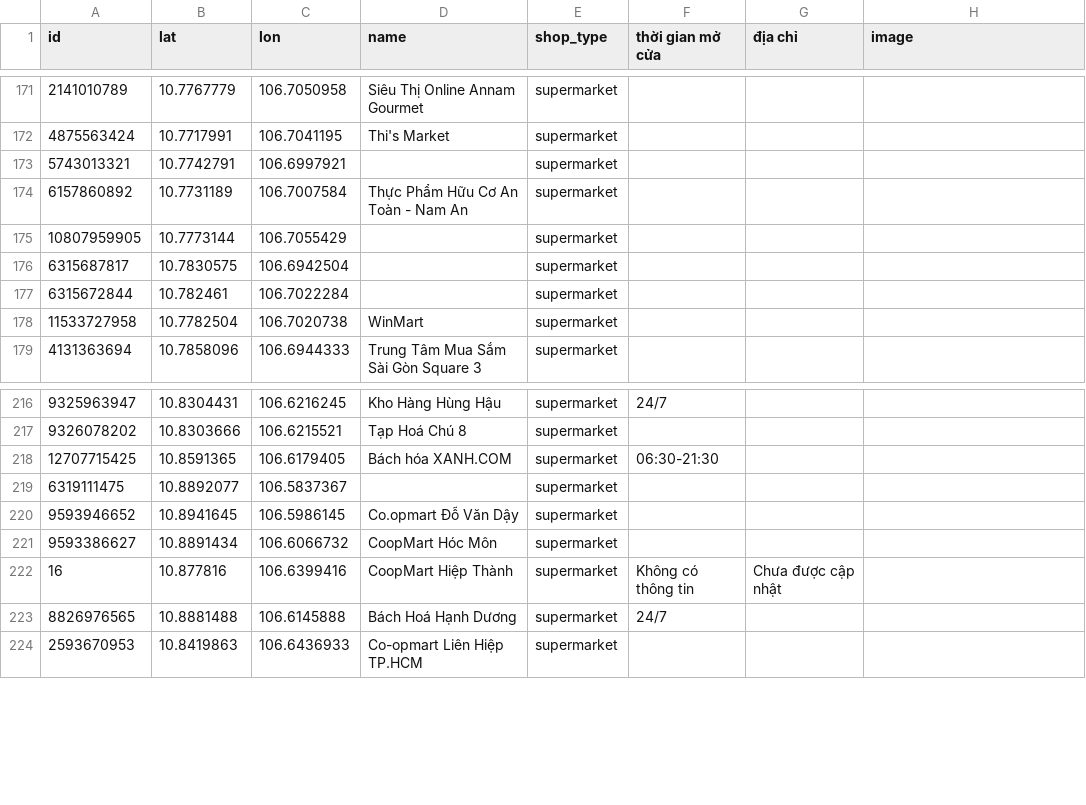
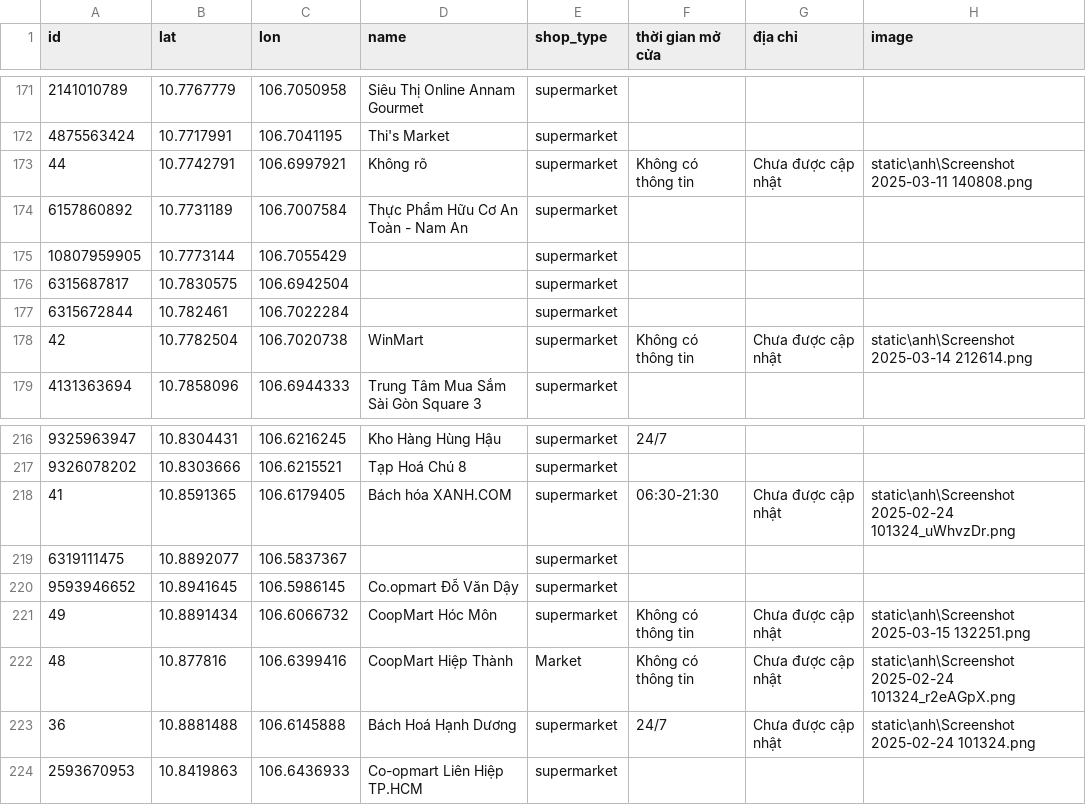
Before and after one commit to baobao1509/GIS, a CSV file: static/chuyen_doi_quan_cafe.csv, drawn as a sheet; only a part is shown, gaps mark what is left out.

```diff
--- a/static/chuyen_doi_quan_cafe.csv
+++ b/static/chuyen_doi_quan_cafe.csv
@@ -172,3 +172,3 @@ id,lat,lon,name,shop_type,thời gian mở cửa,địa chỉ,image
 4875563424,10.7717991,106.7041195,Thi's Market,supermarket,,,
-5743013321,10.7742791,106.6997921,,supermarket,,,
+44,10.7742791,106.6997921,Không rõ,supermarket,Không có thông tin,Chưa được cập nhật,static\anh\Screenshot 2025-03-11 140808.png
 6157860892,10.7731189,106.7007584,Thực Phẩm Hữu Cơ An Toàn - Nam An,supermarket,,,
@@ -177,3 +177,3 @@ id,lat,lon,name,shop_type,thời gian mở cửa,địa chỉ,image
 6315672844,10.782461,106.7022284,,supermarket,,,
-11533727958,10.7782504,106.7020738,WinMart,supermarket,,,
+42,10.7782504,106.7020738,WinMart,supermarket,Không có thông tin,Chưa được cập nhật,static\anh\Screenshot 2025-03-14 212614.png
 4131363694,10.7858096,106.6944333,Trung Tâm Mua Sắm Sài Gòn Square 3,supermarket,,,
@@ -217,8 +217,8 @@ id,lat,lon,name,shop_type,thời gian mở cửa,địa chỉ,image
 9326078202,10.8303666,106.6215521,Tạp Hoá Chú 8,supermarket,,,
-12707715425,10.8591365,106.6179405,Bách hóa XANH.COM,supermarket,06:30-21:30,,
+41,10.8591365,106.6179405,Bách hóa XANH.COM,supermarket,06:30-21:30,Chưa được cập nhật,static\anh\Screenshot 2025-02-24 101324_uWhvzDr.png
 6319111475,10.8892077,106.5837367,,supermarket,,,
 9593946652,10.8941645,106.5986145,Co.opmart Đỗ Văn Dậy,supermarket,,,
-9593386627,10.8891434,106.6066732,CoopMart Hóc Môn,supermarket,,,
-16,10.877816,106.6399416,CoopMart Hiệp Thành,supermarket,Không có thông tin,Chưa được cập nhật,
-8826976565,10.8881488,106.6145888,Bách Hoá Hạnh Dương,supermarket,24/7,,
+49,10.8891434,106.6066732,CoopMart Hóc Môn,supermarket,Không có thông tin,Chưa được cập nhật,static\anh\Screenshot 2025-03-15 132251.png
+48,10.877816,106.6399416,CoopMart Hiệp Thành,Market,Không có thông tin,Chưa được cập nhật,static\anh\Screenshot 2025-02-24 101324_r2eAGpX.png
+36,10.8881488,106.6145888,Bách Hoá Hạnh Dương,supermarket,24/7,Chưa được cập nhật,static\anh\Screenshot 2025-02-24 101324.png
 2593670953,10.8419863,106.6436933,Co-opmart Liên Hiệp TP.HCM,supermarket,,,
```
Also changed, not shown: 8 other files.
